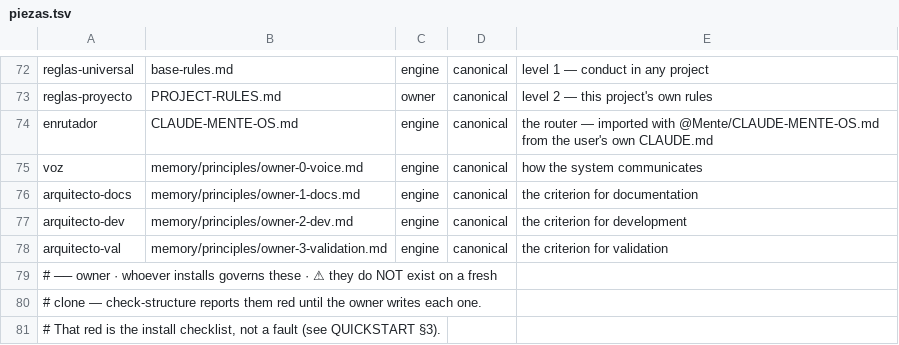
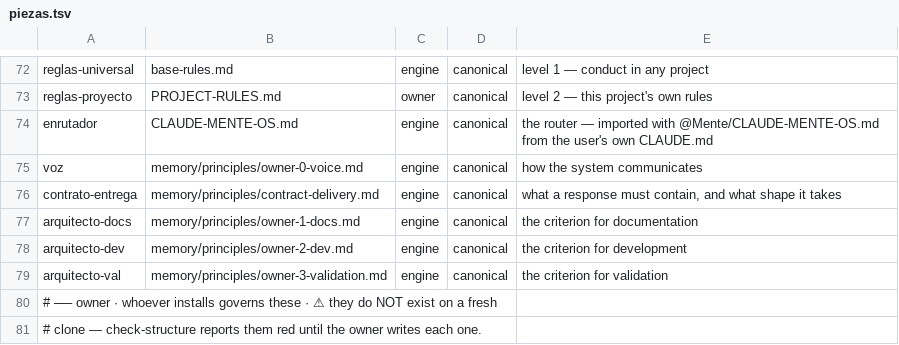
Before and after one commit to for3slabs/mente-os, a TSV file: Mente/piezas.tsv, drawn as a sheet; only a part is shown, gaps mark what is left out; the shorter side is filled out with more unchanged rows.

```diff
--- a/Mente/piezas.tsv
+++ b/Mente/piezas.tsv
@@ -75,2 +75,3 @@ enrutador	CLAUDE-MENTE-OS.md	engine	canonical	the router — imported with @Ment
 voz	memory/principles/owner-0-voice.md	engine	canonical	how the system communicates
+contrato-entrega	memory/principles/contract-delivery.md	engine	canonical	what a response must contain, and what shape it takes
 arquitecto-docs	memory/principles/owner-1-docs.md	engine	canonical	the criterion for documentation
```
Also changed, not shown: 3 other files.
